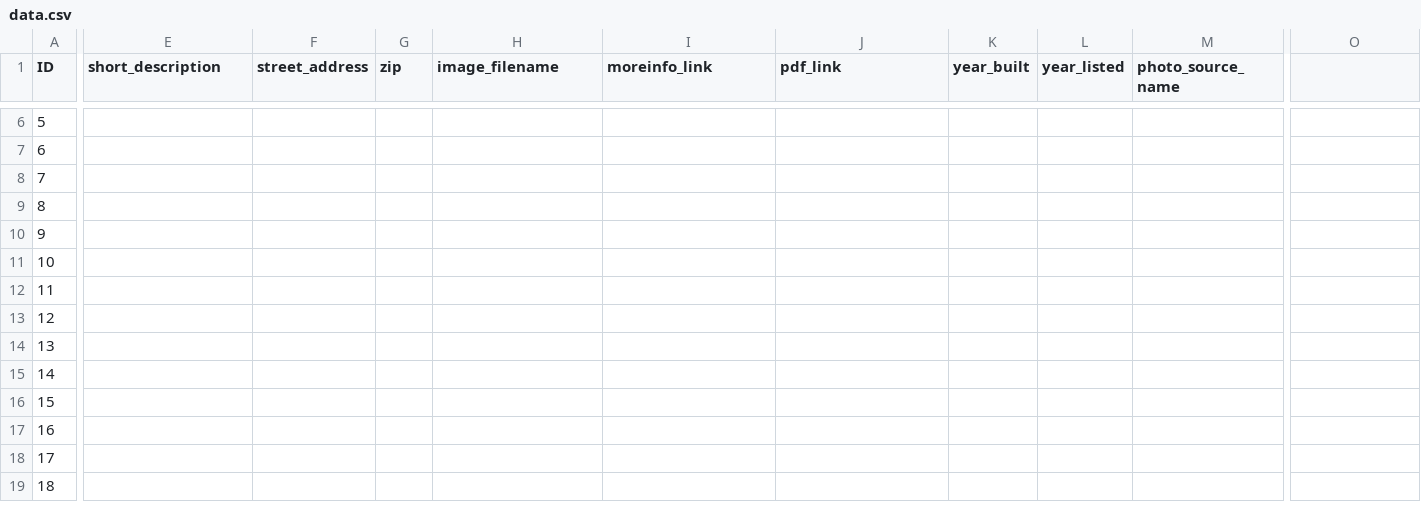
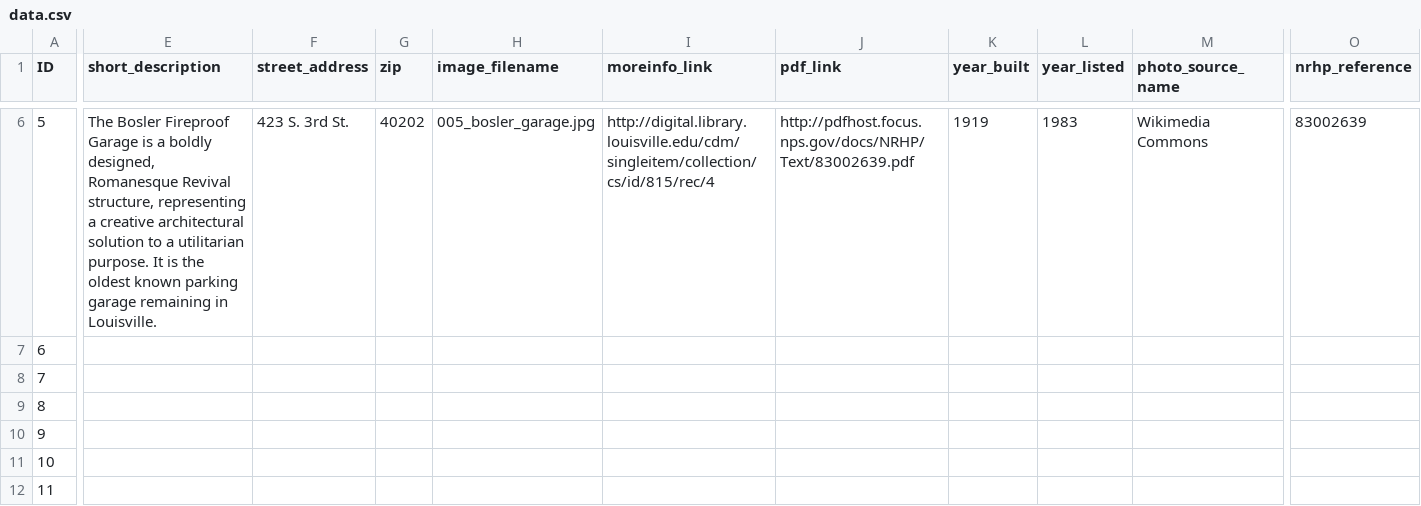
Before and after one commit to frankbi/hacktucky, a CSV file: data.csv, drawn as a sheet; only a part is shown, gaps mark what is left out; the shorter side is filled out with more unchanged rows; the diff covers the shown part only; the diff names each change by its address in the sheet, - before the commit and + after, or states it on an @@ line.

Commit message:
moar data!

```diff
--- a/data.csv
+++ b/data.csv
-O1: (empty)
+O1: nrhp_reference
-E6 (short_description): (empty)
+E6 (short_description): The Bosler Fireproof Garage is a boldly designed, Romanesque Revival structure, representing a creative architectural solution to a utilitarian purpose. It is the oldest known parking garage remaining in Louisville.
-F6 (street_address): (empty)
+F6 (street_address): 423 S. 3rd St.
-G6 (zip): (empty)
+G6 (zip): 40202
-H6 (image_filename): (empty)
+H6 (image_filename): 005_bosler_garage.jpg
-I6 (moreinfo_link): (empty)
+I6 (moreinfo_link): http://digital.library.louisville.edu/cdm/singleitem/collection/cs/id/815/rec/4
-J6 (pdf_link): (empty)
+J6 (pdf_link): http://pdfhost.focus.nps.gov/docs/NRHP/Text/83002639.pdf
-K6 (year_built): (empty)
+K6 (year_built): 1919
-L6 (year_listed): (empty)
+L6 (year_listed): 1983
-M6 (photo_source_name): (empty)
+M6 (photo_source_name): Wikimedia Commons
-O6 (nrhp_reference): (empty)
+O6 (nrhp_reference): 83002639
```
Also changed, not shown: 35 edited cells elsewhere in this file, 4 other files.
